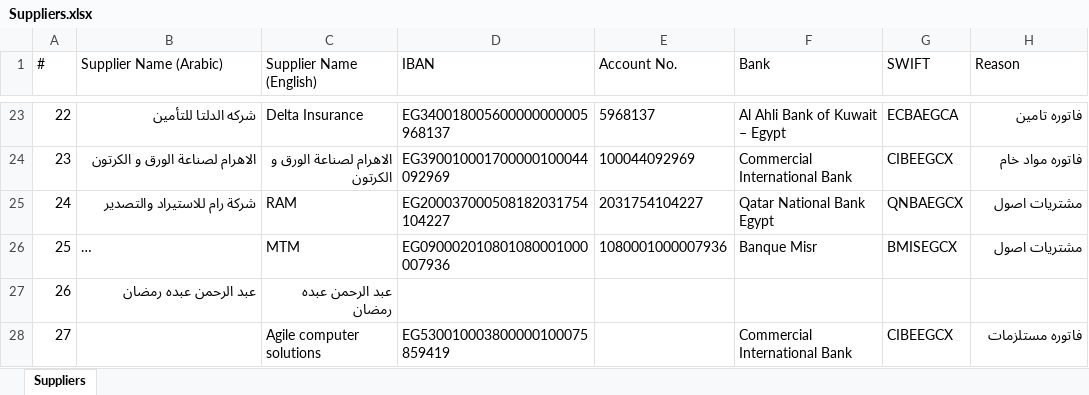
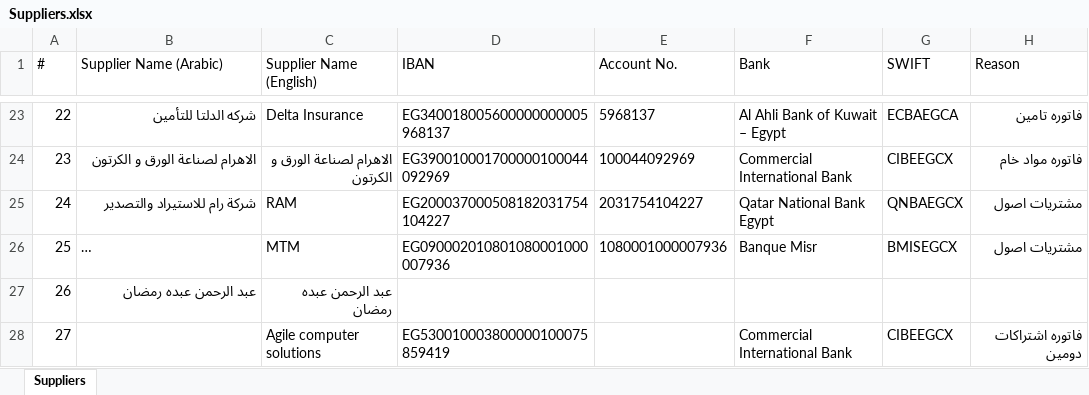
Before and after one commit to ahmedm838/bank-forms, an Excel workbook: data/Suppliers.xlsx, sheet Suppliers, drawn as a sheet; only a part is shown, gaps mark what is left out; long unchanged cells end in …; values as stored, in another font and other column widths than the file's, no borders; the diff names each change by its address in the sheet, - before the commit and + after, or states it on an @@ line.

Commit message:
Update Suppliers.xlsx from Bank Forms

```diff
--- a/data/Suppliers.xlsx (sheet Suppliers)
+++ b/data/Suppliers.xlsx (sheet Suppliers)
-H28 (Reason): فاتوره مستلزمات
+H28 (Reason): فاتوره اشتراكات دومين
```
